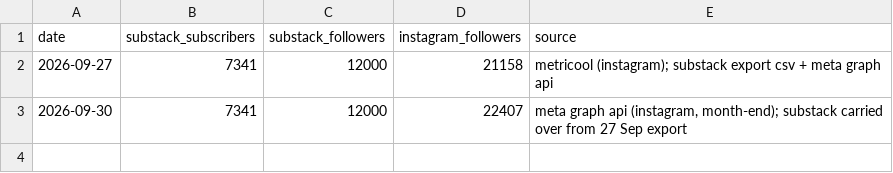
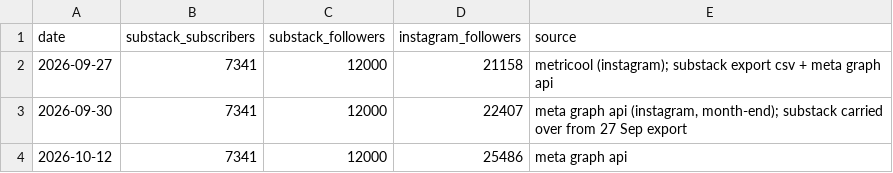
Before and after one commit to carmenmartinezferrer/firstrepo, a CSV file: media-kit/stats_history.csv, drawn as a sheet.

```diff
--- a/media-kit/stats_history.csv
+++ b/media-kit/stats_history.csv
@@ -3 +3,2 @@ date,substack_subscribers,substack_followers,instagram_followers,source
 2026-09-30,7341,12000,22407,"meta graph api (instagram, month-end); substack carried over from 27 Sep export"
+2026-10-12,7341,12000,25486,meta graph api
```
Also changed, not shown: media-kit/instagram_posts.csv, 1 other file.
